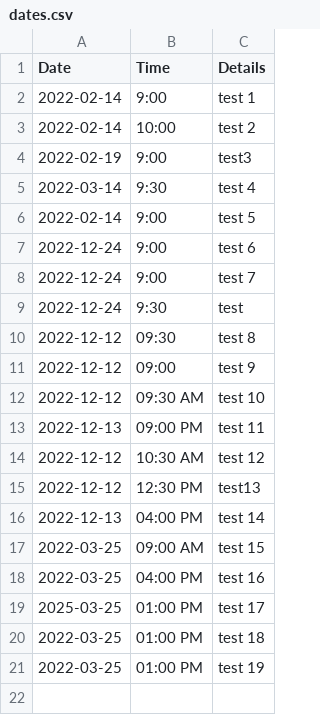
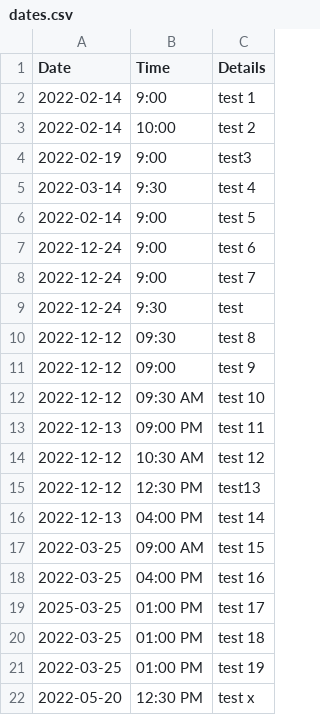
Before and after one commit to nik-mak/Terminal-daily-planner, a CSV file: dates.csv, drawn as a sheet; the diff names each change by its address in the sheet, - before the commit and + after, or states it on an @@ line.

```diff
--- a/dates.csv
+++ b/dates.csv
+row 22: 2022-05-20 | 12:30 PM | test x
```
Also changed, not shown: 1 other file.
